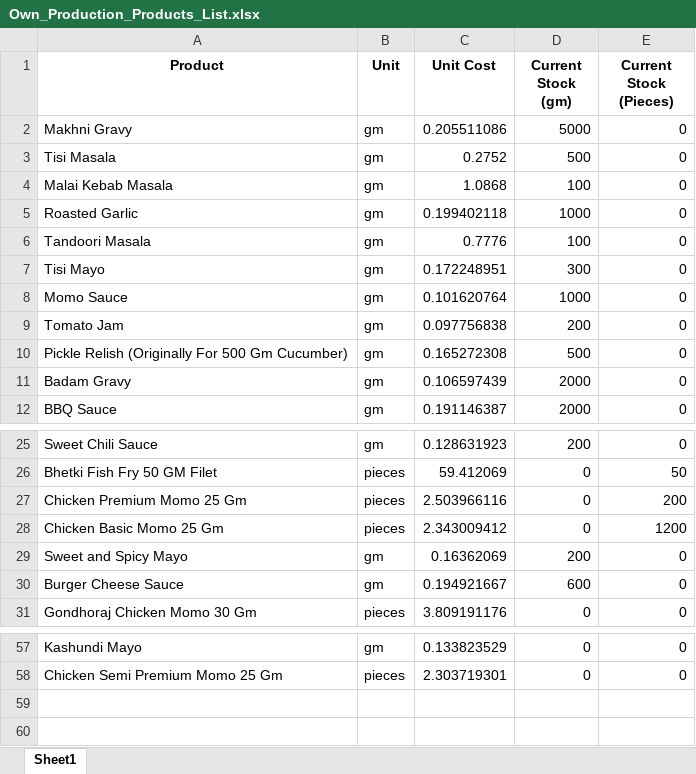
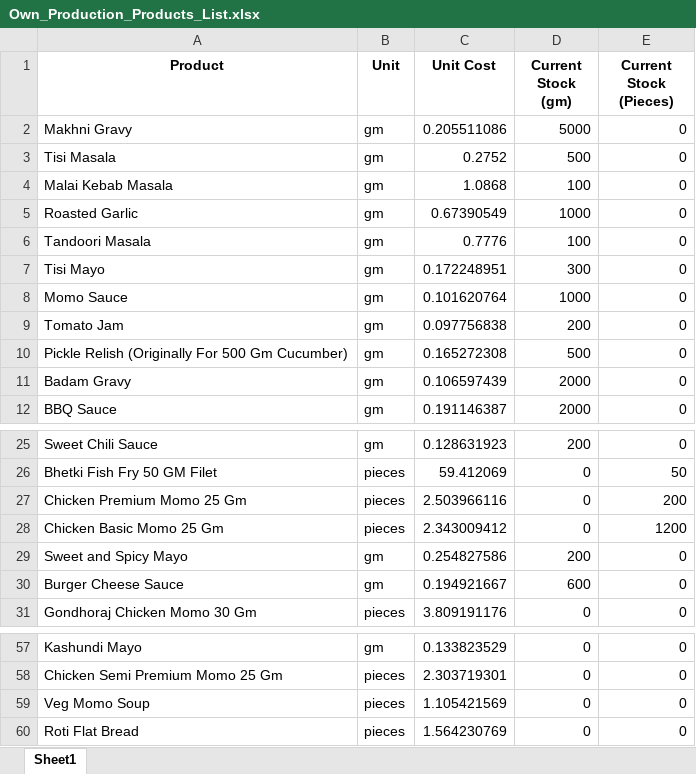
Before and after one commit to debarshiMondal/production_recipe_management_tool, an Excel workbook: production_recipe_management_tool_v1.1/data/Own_Production_Products_List.xlsx, sheet Sheet1, drawn as a sheet; only a part is shown, gaps mark what is left out; values as stored, in another font and other column widths than the file's, no borders; the diff names each change by its address in the sheet, - before the commit and + after, or states it on an @@ line.

```diff
--- a/production_recipe_management_tool_v1.1/data/Own_Production_Products_List.xlsx (sheet Sheet1)
+++ b/production_recipe_management_tool_v1.1/data/Own_Production_Products_List.xlsx (sheet Sheet1)
-C5 (Unit Cost): 0.199402118
+C5 (Unit Cost): 0.67390549
-C29 (Unit Cost): 0.16362069
+C29 (Unit Cost): 0.254827586
+row 59: Veg Momo Soup | pieces | 1.105421569 | 0 | 0
+row 60: Roti Flat Bread | pieces | 1.564230769 | 0 | 0
```
Also changed, not shown: production_recipe_management_tool_v1.1/data/Raw_Material_List.xlsx, production_recipe_management_tool_v1.1/data/Recipes/290_gm_Sweet and Spicy Mayo.xlsx, 7 other files.
